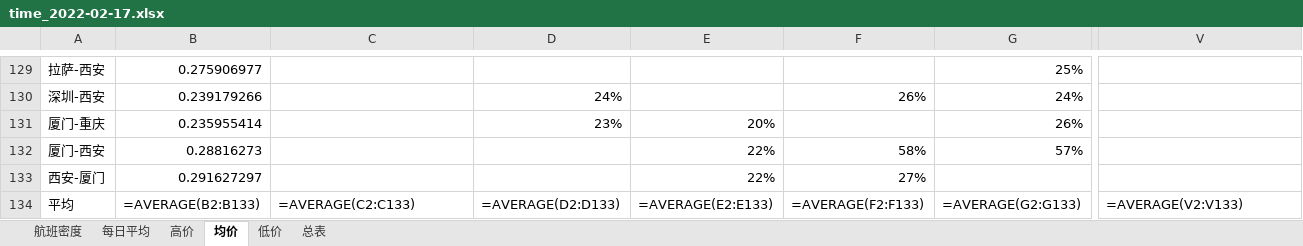
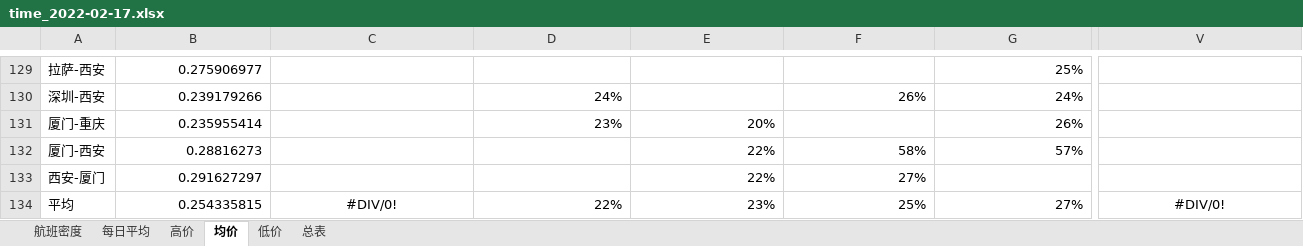
Before and after one commit to LF502/FlyCheap, an Excel workbook: .charts/time_2022-02-17.xlsx, sheet 均价, drawn as a sheet; only a part is shown, gaps mark what is left out; values as stored, in another font and other column widths than the file's, no borders; formulas without a stored value are shown as written; the diff covers the shown part only; the diff names each change by its address in the sheet, - before the commit and + after, or states it on an @@ line.

```diff
--- a/.charts/time_2022-02-17.xlsx (sheet 均价)
+++ b/.charts/time_2022-02-17.xlsx (sheet 均价)
-B134: =AVERAGE(B2:B133)
+B134: 0.254335815
-C134: =AVERAGE(C2:C133)
+C134: #DIV/0!
-C134 alignment: left
+C134 alignment: center
-D134: =AVERAGE(D2:D133)
+D134: 22%
-E134: =AVERAGE(E2:E133)
+E134: 23%
-F134: =AVERAGE(F2:F133)
+F134: 25%
-G134: =AVERAGE(G2:G133)
+G134: 27%
-V134: =AVERAGE(V2:V133)
+V134: #DIV/0!
-V134 alignment: left
+V134 alignment: center
```
Also changed, not shown: 14 edited cells elsewhere in this sheet, sheet 每日平均, sheet 高价, sheet 低价, sheet 航班密度, sheet 总表, charts or pictures, 4 other files.
